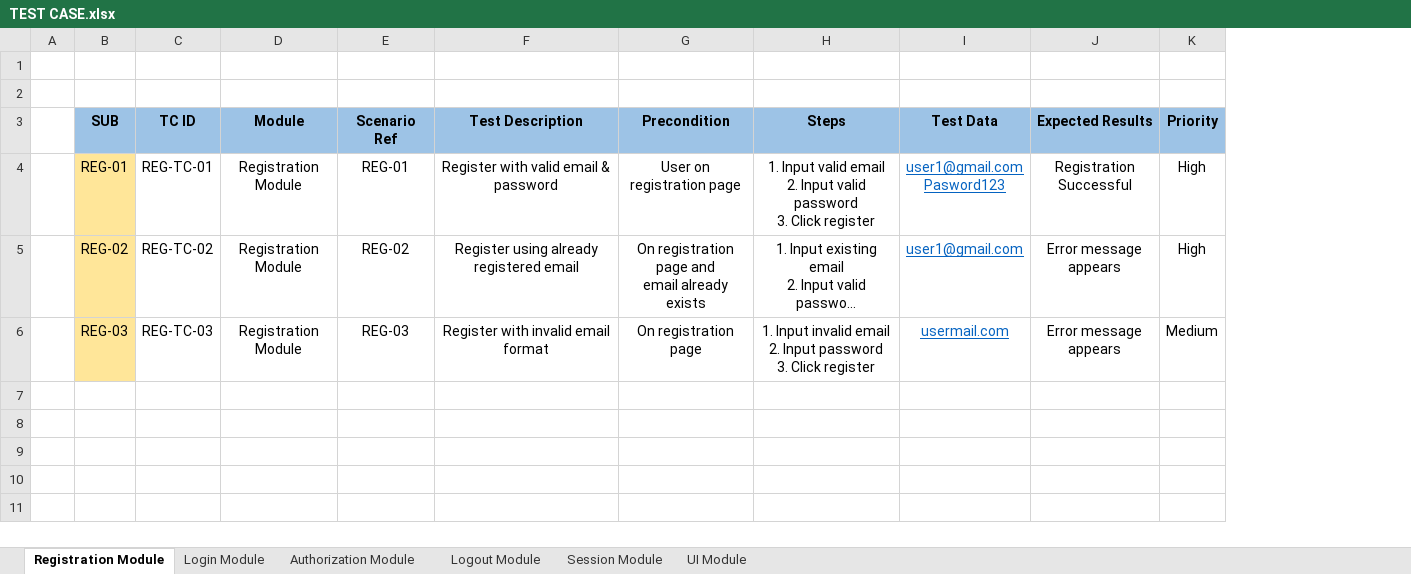
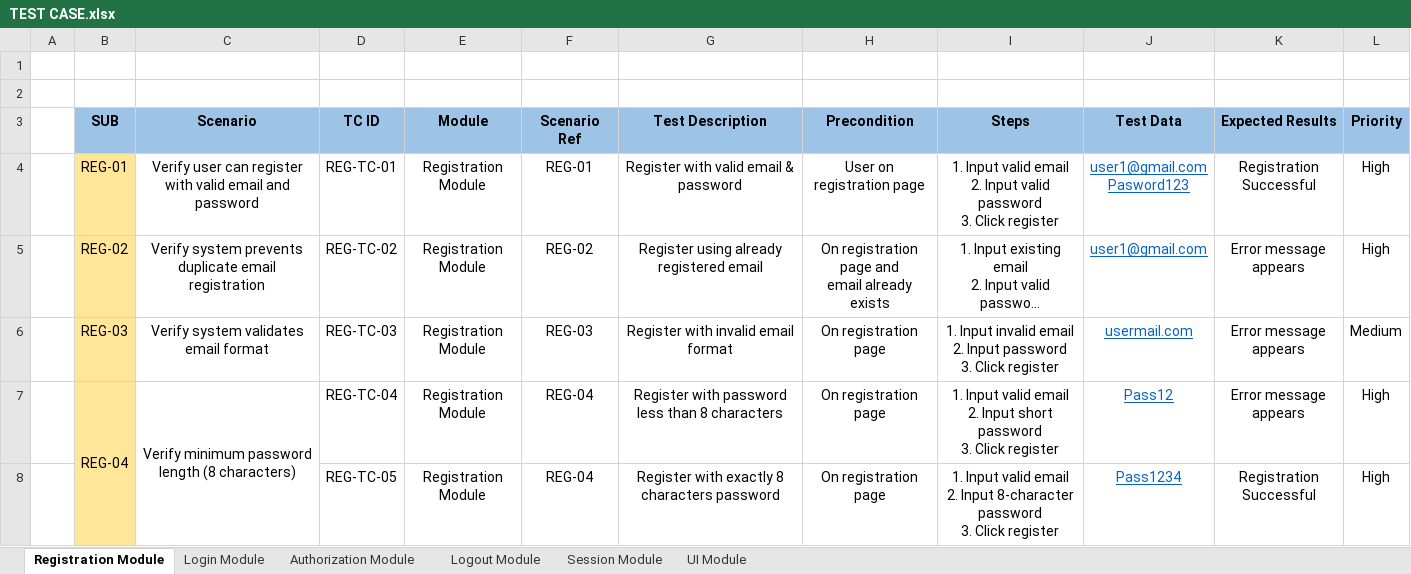
Before and after one commit to SyaifAK/Worpdress-Blog-Manual-Testing, an Excel workbook: documentation/TEST CASE.xlsx, sheet Registration Module, drawn as a sheet; long unchanged cells end in …; values as stored, in another font and other column widths than the file's, no borders; ↵ is a line break in a cell; the diff names each change by its address in the sheet, - before the commit and + after, or states it on an @@ line.

Commit message:
push test case registrasi 4

```diff
--- a/documentation/TEST CASE.xlsx (sheet Registration Module)
+++ b/documentation/TEST CASE.xlsx (sheet Registration Module)
+column C (Scenario), rows 4-6: Verify user can register with valid email and password | Verify system prevents duplicate email registration | Verify system validates email format
+row 7:  | REG-04 | Verify minimum password length (8 characters) | REG-TC-04 | Registration Module | REG-04 | Register with password less than 8 characters | On registration page | 1. Input valid email ↵ 2. Input short password ↵ 3. Click register | Pass12 | Error message appears | High
+row 8:  |  |  | REG-TC-05 | Registration Module | REG-04 | Register with exactly 8 characters password | On registration page | 1. Input valid email ↵ 2. Input 8-character password ↵ 3. Click register | Pass1234 | Registration Successful | High
```
